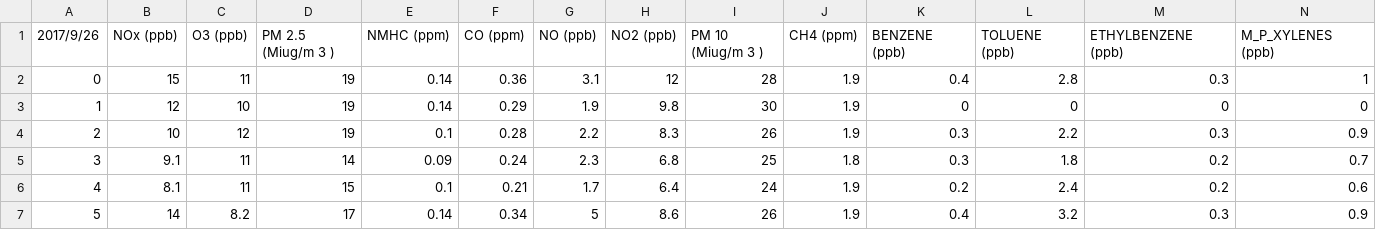
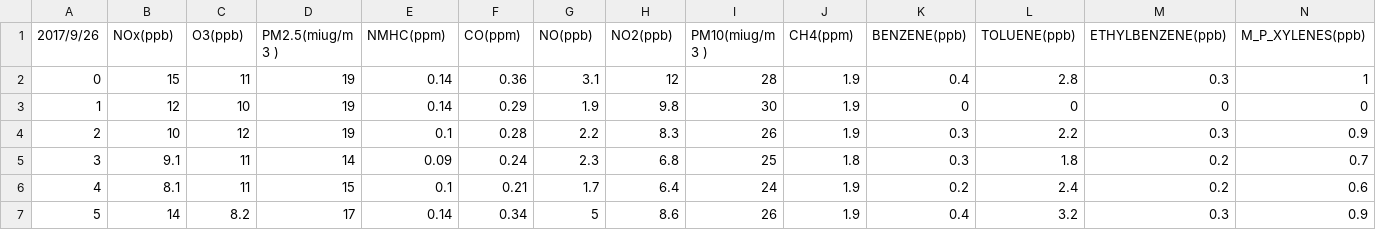
Before and after one commit to lessthan41/D3_Practice, a CSV file: Climate_Report/data/airdata_0926.csv, drawn as a sheet; only a part is shown; the diff covers the shown part only; the diff names each change by its address in the sheet, - before the commit and + after, or states it on an @@ line.

```diff
--- a/Climate_Report/data/airdata_0926.csv
+++ b/Climate_Report/data/airdata_0926.csv
-B1: NOx (ppb)
+B1: NOx(ppb)
-C1: O3 (ppb)
+C1: O3(ppb)
-D1: PM 2.5 (Miug/m 3 )
+D1: PM2.5(miug/m 3 )
-E1: NMHC (ppm)
+E1: NMHC(ppm)
-F1: CO (ppm)
+F1: CO(ppm)
-G1: NO (ppb)
+G1: NO(ppb)
-H1: NO2 (ppb)
+H1: NO2(ppb)
-I1: PM 10 (Miug/m 3 )
+I1: PM10(miug/m 3 )
-J1: CH4 (ppm)
+J1: CH4(ppm)
-K1: BENZENE (ppb)
+K1: BENZENE(ppb)
-L1: TOLUENE (ppb)
+L1: TOLUENE(ppb)
-M1: ETHYLBENZENE (ppb)
+M1: ETHYLBENZENE(ppb)
-N1: M_P_XYLENES (ppb)
+N1: M_P_XYLENES(ppb)
```
Also changed, not shown: 3 edited cells elsewhere in this file, Climate_Report/data/airdata_0905.csv.
